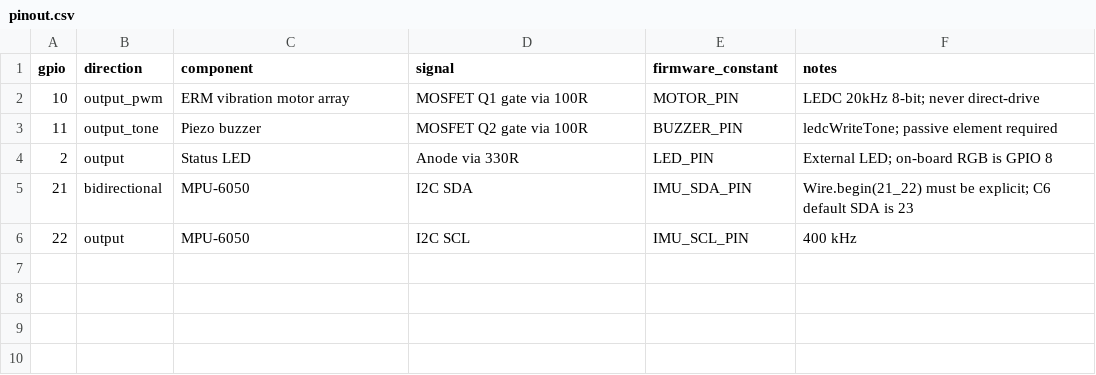
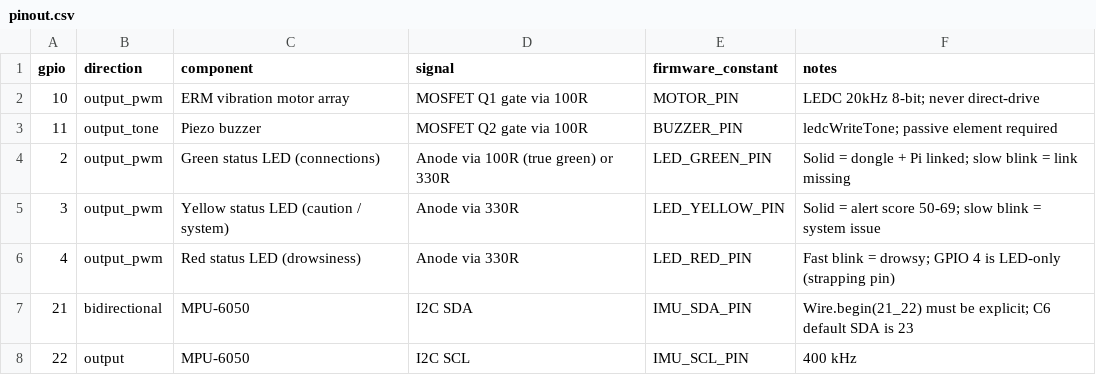
Before and after one commit to KendracNguyen/DRIFTS, a CSV file: Hardware/pinout.csv, drawn as a sheet.

```diff
--- a/Hardware/pinout.csv
+++ b/Hardware/pinout.csv
@@ -3,3 +3,5 @@ gpio,direction,component,signal,firmware_constant,notes
 11,output_tone,Piezo buzzer,MOSFET Q2 gate via 100R,BUZZER_PIN,ledcWriteTone; passive element required
-2,output,Status LED,Anode via 330R,LED_PIN,External LED; on-board RGB is GPIO 8
+2,output_pwm,Green status LED (connections),Anode via 100R (true green) or 330R,LED_GREEN_PIN,Solid = dongle + Pi linked; slow blink = link missing
+3,output_pwm,Yellow status LED (caution / system),Anode via 330R,LED_YELLOW_PIN,Solid = alert score 50-69; slow blink = system issue
+4,output_pwm,Red status LED (drowsiness),Anode via 330R,LED_RED_PIN,Fast blink = drowsy; GPIO 4 is LED-only (strapping pin)
 21,bidirectional,MPU-6050,I2C SDA,IMU_SDA_PIN,Wire.begin(21_22) must be explicit; C6 default SDA is 23
```
Also changed, not shown: Hardware/reserved_pins.csv, 17 other files.
